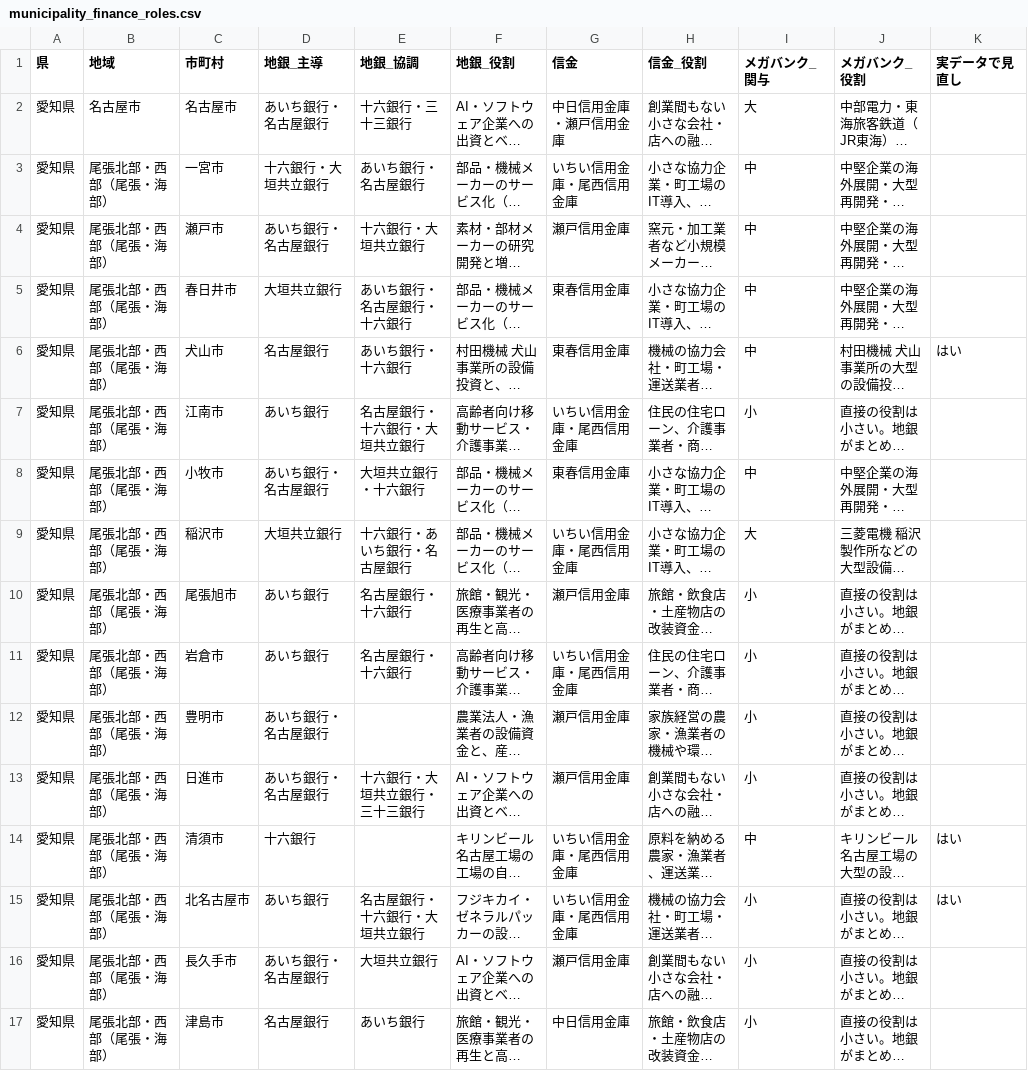
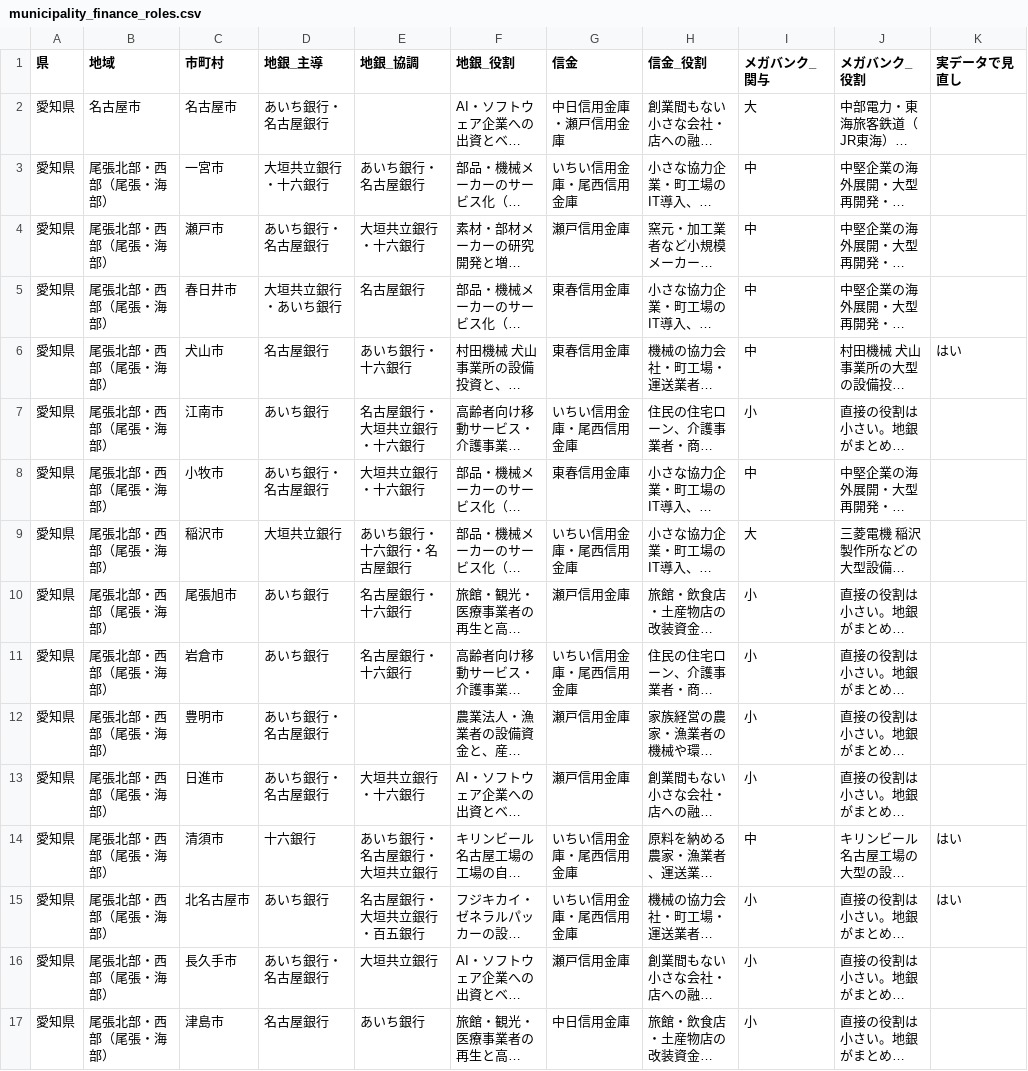
Before and after one commit to ytanaka1988/free, a CSV file: tokai-ai-strategy/municipality_finance_roles.csv, drawn as a sheet; only a part is shown; long unchanged cells end in …; the diff covers the shown part only; the diff names each change by its address in the sheet, - before the commit and + after, or states it on an @@ line.

```diff
--- a/tokai-ai-strategy/municipality_finance_roles.csv
+++ b/tokai-ai-strategy/municipality_finance_roles.csv
-E2 (地銀_協調): 十六銀行・三十三銀行
+E2 (地銀_協調): (empty)
-D3 (地銀_主導): 十六銀行・大垣共立銀行
+D3 (地銀_主導): 大垣共立銀行・十六銀行
-E4 (地銀_協調): 十六銀行・大垣共立銀行
+E4 (地銀_協調): 大垣共立銀行・十六銀行
-D5 (地銀_主導): 大垣共立銀行
+D5 (地銀_主導): 大垣共立銀行・あいち銀行
-E5 (地銀_協調): あいち銀行・名古屋銀行・十六銀行
+E5 (地銀_協調): 名古屋銀行
-E7 (地銀_協調): 名古屋銀行・十六銀行・大垣共立銀行
+E7 (地銀_協調): 名古屋銀行・大垣共立銀行・十六銀行
-E9 (地銀_協調): 十六銀行・あいち銀行・名古屋銀行
+E9 (地銀_協調): あいち銀行・十六銀行・名古屋銀行
-E13 (地銀_協調): 十六銀行・大垣共立銀行・三十三銀行
+E13 (地銀_協調): 大垣共立銀行・十六銀行
-E14 (地銀_協調): (empty)
+E14 (地銀_協調): あいち銀行・名古屋銀行・大垣共立銀行
-E15 (地銀_協調): 名古屋銀行・十六銀行・大垣共立銀行
+E15 (地銀_協調): 名古屋銀行・大垣共立銀行・百五銀行
```
Also changed, not shown: 124 edited cells elsewhere in this file, 2 other files.
